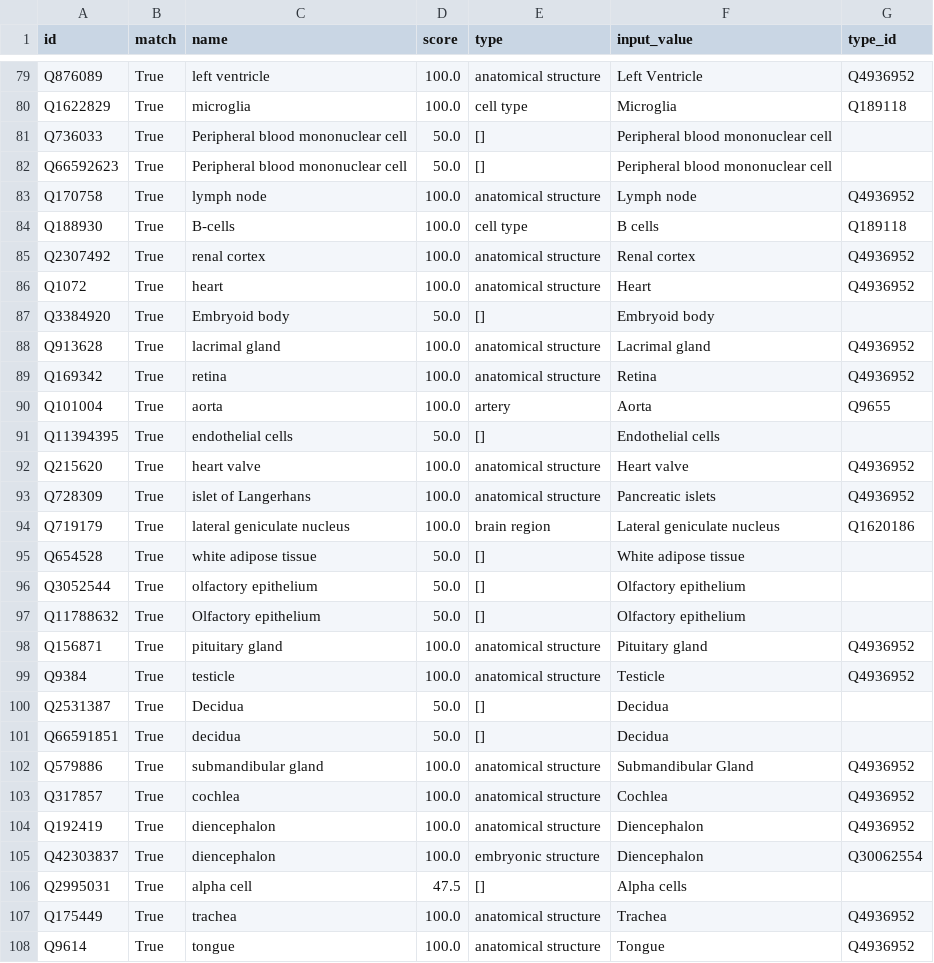
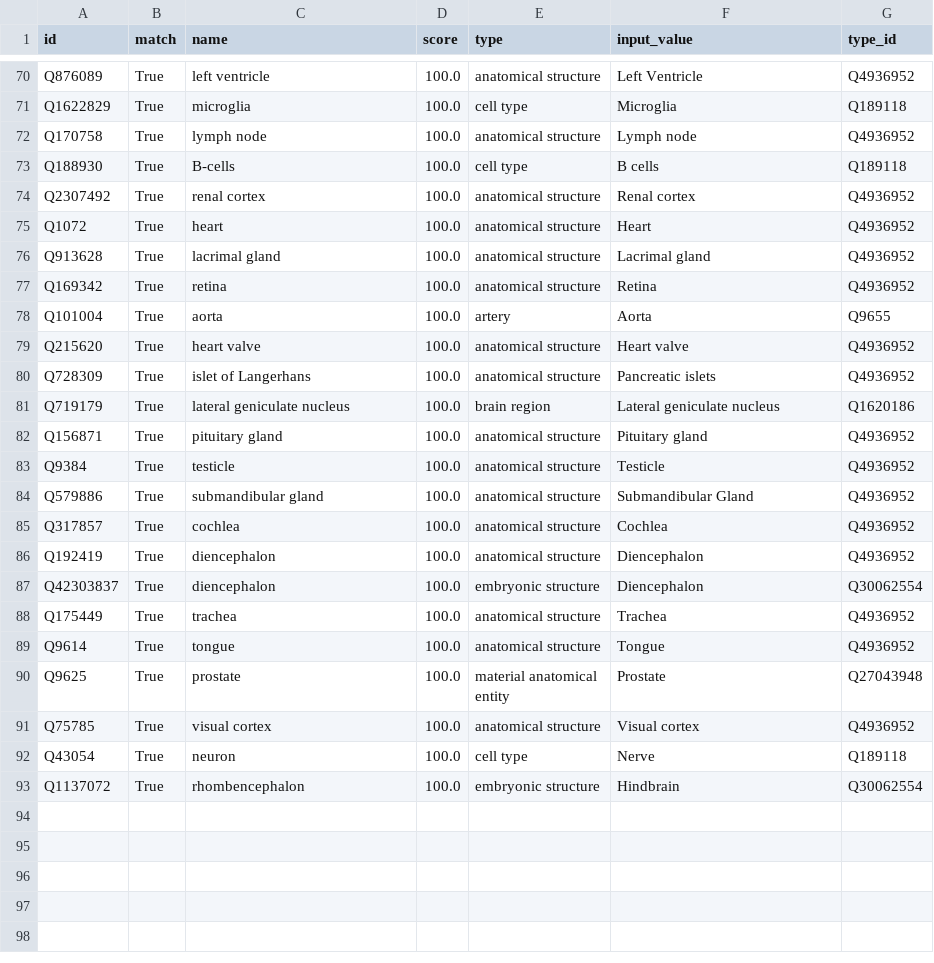
Before and after one commit to jvfe/wikidata_panglaodb, a CSV file: analysis/results/true_matches/tissues_checked.csv, drawn as a sheet; only a part is shown, gaps mark what is left out; the shorter side is filled out with more unchanged rows; the diff covers the shown part only.

```diff
--- a/analysis/results/true_matches/tissues_checked.csv
+++ b/analysis/results/true_matches/tissues_checked.csv
@@ -80,4 +71,2 @@ Q876089,True,left ventricle,100.0,anatomical structure,Left Ventricle,Q4936952
 Q1622829,True,microglia,100.0,cell type,Microglia,Q189118
-Q736033,True,Peripheral blood mononuclear cell,50.0,[],Peripheral blood mononuclear cell,
-Q66592623,True,Peripheral blood mononuclear cell,50.0,[],Peripheral blood mononuclear cell,
 Q170758,True,lymph node,100.0,anatomical structure,Lymph node,Q4936952
@@ -86,3 +75,2 @@ Q2307492,True,renal cortex,100.0,anatomical structure,Renal cortex,Q4936952
 Q1072,True,heart,100.0,anatomical structure,Heart,Q4936952
-Q3384920,True,Embryoid body,50.0,[],Embryoid body,
 Q913628,True,lacrimal gland,100.0,anatomical structure,Lacrimal gland,Q4936952
@@ -90,3 +78,2 @@ Q169342,True,retina,100.0,anatomical structure,Retina,Q4936952
 Q101004,True,aorta,100.0,artery,Aorta,Q9655
-Q11394395,True,endothelial cells,50.0,[],Endothelial cells,
 Q215620,True,heart valve,100.0,anatomical structure,Heart valve,Q4936952
@@ -94,9 +81,4 @@ Q728309,True,islet of Langerhans,100.0,anatomical structure,Pancreatic islets,Q4
 Q719179,True,lateral geniculate nucleus,100.0,brain region,Lateral geniculate nucleus,Q1620186
-Q654528,True,white adipose tissue,50.0,[],White adipose tissue,
-Q3052544,True,olfactory epithelium,50.0,[],Olfactory epithelium,
-Q11788632,True,Olfactory epithelium,50.0,[],Olfactory epithelium,
 Q156871,True,pituitary gland,100.0,anatomical structure,Pituitary gland,Q4936952
 Q9384,True,testicle,100.0,anatomical structure,Testicle,Q4936952
-Q2531387,True,Decidua,50.0,[],Decidua,
-Q66591851,True,decidua,50.0,[],Decidua,
 Q579886,True,submandibular gland,100.0,anatomical structure,Submandibular Gland,Q4936952
@@ -105,3 +87,2 @@ Q192419,True,diencephalon,100.0,anatomical structure,Diencephalon,Q4936952
 Q42303837,True,diencephalon,100.0,embryonic structure,Diencephalon,Q30062554
-Q2995031,True,alpha cell,47.5,[],Alpha cells,
 Q175449,True,trachea,100.0,anatomical structure,Trachea,Q4936952
```
Also changed, not shown: 14 removed rows elsewhere in this file, analysis/results/true_matches/cells_checked.csv, 8 other files.
